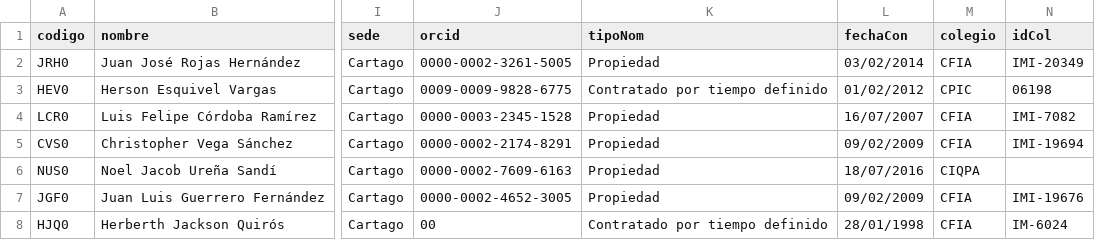
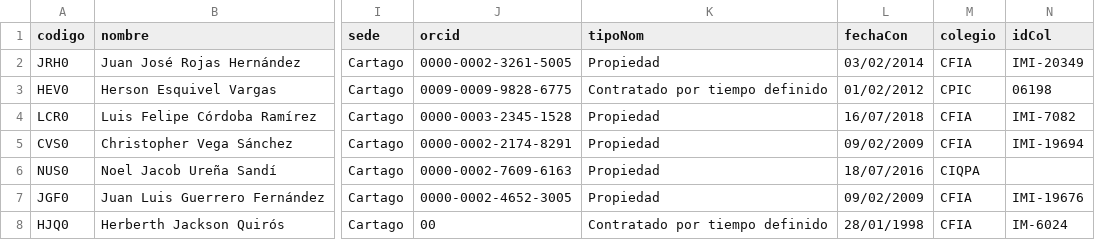
Before and after one commit to EIEM-TEC/profes, a CSV file: 00_datos.csv, drawn as a sheet; only a part is shown, gaps mark what is left out; the diff names each change by its address in the sheet, - before the commit and + after, or states it on an @@ line.

```diff
--- a/00_datos.csv
+++ b/00_datos.csv
-L4 (fechaCon): 16/07/2007
+L4 (fechaCon): 16/07/2018
```
Also changed, not shown: 01_grados.csv, 06_publicaciones.csv, 7 other files.
